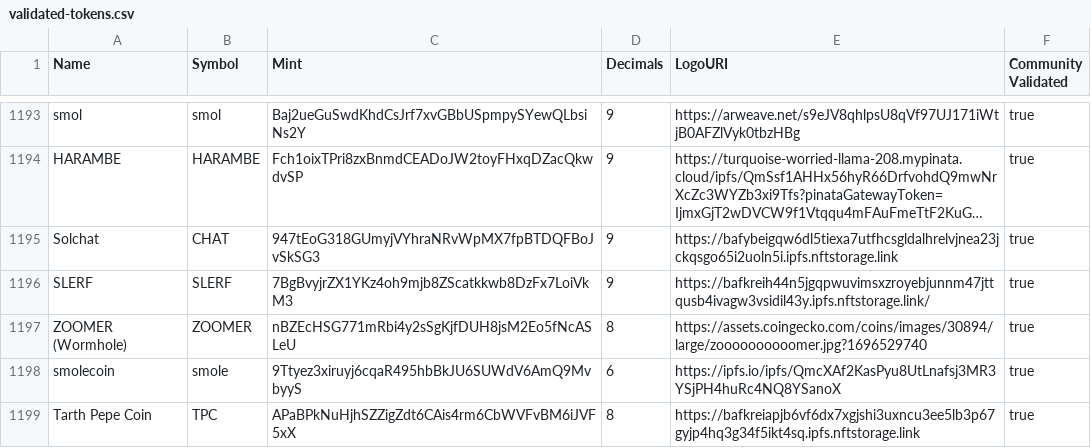
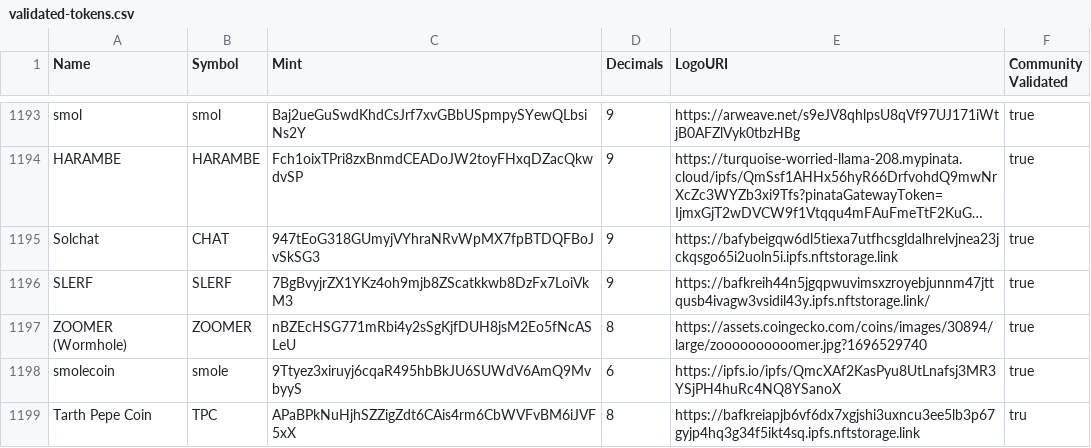
Before and after one commit to Juin1/token-list, a CSV file: validated-tokens.csv, drawn as a sheet; only a part is shown, gaps mark what is left out; long unchanged cells end in ….

```diff
--- a/validated-tokens.csv
+++ b/validated-tokens.csv
@@ -1198,2 +1198,2 @@ ZOOMER (Wormhole),ZOOMER,nBZEcHSG771mRbi4y2sSgKjfDUH8jsM2Eo5fNcASLeU,8,https://a
 smolecoin,smole,9Ttyez3xiruyj6cqaR495hbBkJU6SUWdV6AmQ9MvbyyS,6,https://ipfs.io/ipfs/QmcXAf2KasPyu8UtLnafsj3MR3YSjPH4huRc4NQ8YSanoX,true
-Tarth Pepe Coin,TPC,APaBPkNuHjhSZZigZdt6CAis4rm6CbWVFvBM6iJVF5xX,8,https://bafkreiapjb6vf6dx7xgjshi3uxncu3ee5lb3p67gyjp4hq3g34f5ikt4sq.ipfs.nftstorage.link,true
+Tarth Pepe Coin,TPC,APaBPkNuHjhSZZigZdt6CAis4rm6CbWVFvBM6iJVF5xX,8,https://bafkreiapjb6vf6dx7xgjshi3uxncu3ee5lb3p67gyjp4hq3g34f5ikt4sq.ipfs.nftstorage.link,tru
```
